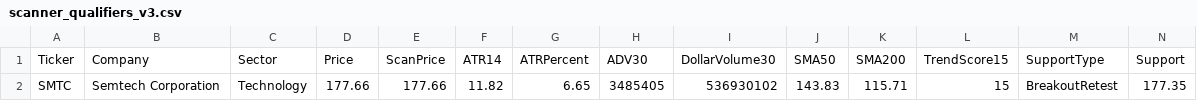
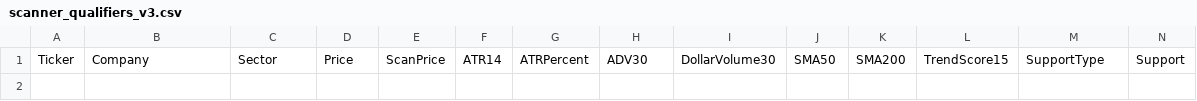
Before and after one commit to nryan63/stock-scanner-output, a CSV file: scanner_qualifiers_v3.csv, drawn as a sheet; only a part is shown; rows hold the shown columns only; the diff names each change by its address in the sheet, - before the commit and + after, or states it on an @@ line.

```diff
--- a/scanner_qualifiers_v3.csv
+++ b/scanner_qualifiers_v3.csv
-row 2: SMTC | Semtech Corporation | Technology | 177.66 | 177.66 | 11.82 | 6.65 | 3485405 | 536930102 | 143.83 | 115.71 | 15 | BreakoutRetest | 177.35
```
Also changed, not shown: scanner_results_v3.csv, scanner_top5_v4.csv, 1 other file.
